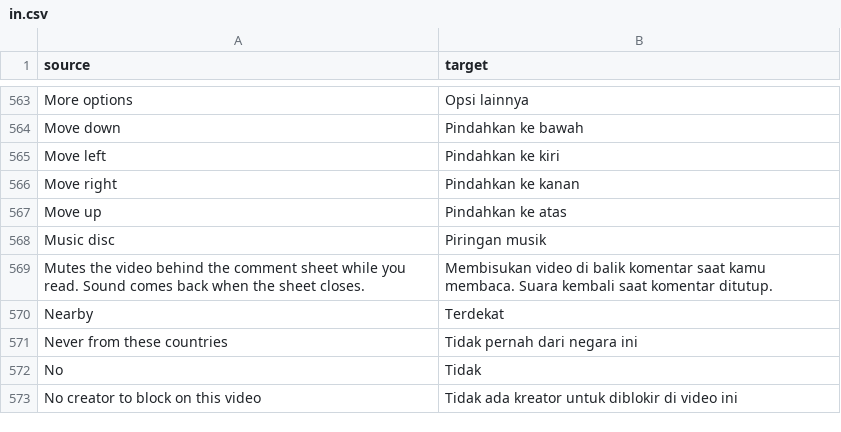
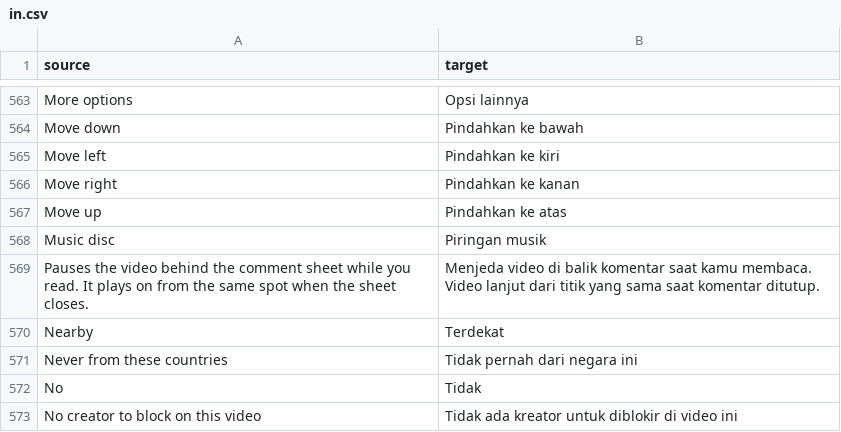
Before and after one commit to Dojz/hushfeed, a CSV file: extensions/tiktok/src/main/l10n/in.csv, drawn as a sheet; only a part is shown, gaps mark what is left out; removed rows and columns are numbered as before the commit, all else as after; the diff names each change by its address in the sheet, - before the commit and + after, or states it on an @@ line.

Commit message:
fix(playback): the pause switches stop the video on 47.0.3
Neither switch stopped anything on 47.0.3. "Silence the feed while comments are
open" watched for the comment sheet's own window, and 47.0.3 draws the comments
into the activity (one window root with the sheet up on the S22), so it never
engaged, not even for the sound. "Do not start the feed on returning" only asked
for the audio focus, and 47.0.3's player plays on through that: the position
moved 1.5 s in 1.5 s under the "Tap to start the feed" cover.

The comments switch now also goes by the sheet FeedVisibility knows by its id
(pvp, with the wk7 title), which stays inflated and slides below the screen when
it closes. A bind says which activity it is in; from then on the activity's
layout passes are watched (an opening can bind nothing new), and while the sheet
holds the feed it is also checked four times a second, since a slide makes no
layout pass. Both switches pause the video with TikTok's own pause, the bridge
the daily hold resolves since 5c136b49, and hand back only the video they paused.
SessionPlaybackHold keeps that pause apart from the panel's (pauseForSwitch,
releaseForSwitch), pauses again on a progress report while a switch wants the
video stopped (TikTok restarts it by itself on a return), and leaves it stopped
when the daily panel is up at release. Going away releases without resuming.
The sheet and the catcher each hold the feed: comments left open on the way
back put the catcher with them, and closing either leaves the video stopped
until the other has gone too.

On the S22: comments opened by the comment button and by the double tap, 0 ms
moved in 1.5 s while open, and after Back it carried on from the same spot;
under the return cover 0 ms, and the first tap carried on from the same spot.

The comments row's description says it pauses (five translations), and the
README paragraph that said these switches don't use the native pause is
rewritten. PausePlaybackTest: two comments rewritten (they said there is no
pause hook); no assertion changed. PauseSwitchPlaybackTest drives both switches
through their own entry points with the hold's fake player; each of eleven
mutants of the fix fails its own case.

```diff
--- a/extensions/tiktok/src/main/l10n/in.csv
+++ b/extensions/tiktok/src/main/l10n/in.csv
-row 569: Mutes the video behind the comment sheet while you read. Sound comes back when the sheet closes. | Membisukan video di balik komentar saat kamu membaca. Suara kembali saat komentar ditutup.
+row 569: Pauses the video behind the comment sheet while you read. It plays on from the same spot when the sheet closes. | Menjeda video di balik komentar saat kamu membaca. Video lanjut dari titik yang sama saat komentar ditutup.
```
Also changed, not shown: extensions/tiktok/src/main/l10n/de.tsv, extensions/tiktok/src/main/l10n/en.csv, 11 other files.
